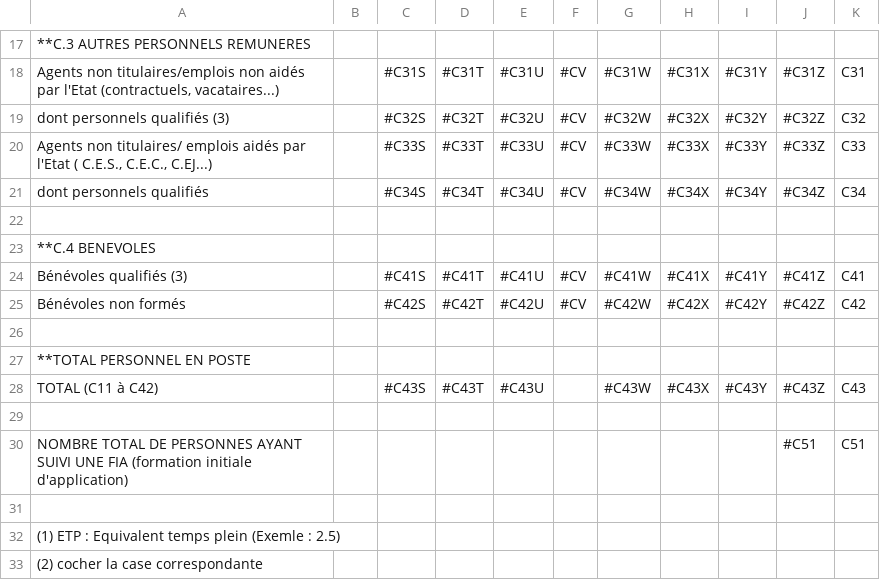
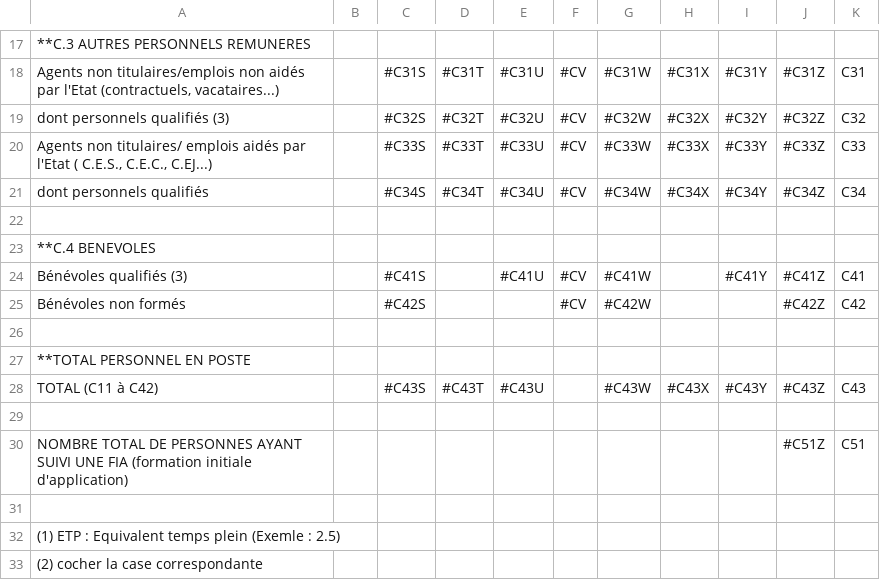
Before and after one commit to bearstech/iscrib, a CSV file: ui/scrib2009/bdp/PageC.table.csv, drawn as a sheet; only a part is shown, gaps mark what is left out.

```diff
--- a/ui/scrib2009/bdp/PageC.table.csv
+++ b/ui/scrib2009/bdp/PageC.table.csv
@@ -23,4 +23,4 @@
 "**C.4 BENEVOLES",,,,,,,,,,
-"Bénévoles qualifiés (3)",,"#C41S","#C41T","#C41U","#CV","#C41W","#C41X","#C41Y","#C41Z","C41"
-"Bénévoles non formés",,"#C42S","#C42T","#C42U","#CV","#C42W","#C42X","#C42Y","#C42Z","C42"
+"Bénévoles qualifiés (3)",,"#C41S",,"#C41U","#CV","#C41W",,"#C41Y","#C41Z","C41"
+"Bénévoles non formés",,"#C42S",,,"#CV","#C42W",,,"#C42Z","C42"
 ,,,,,,,,,,
@@ -29,3 +29,3 @@
 ,,,,,,,,,,
-"NOMBRE TOTAL DE PERSONNES AYANT SUIVI UNE FIA (formation initiale d'application)",,,,,,,,,"#C51","C51"
+"NOMBRE TOTAL DE PERSONNES AYANT SUIVI UNE FIA (formation initiale d'application)",,,,,,,,,"#C51Z","C51"
 ,,,,,,,,,,
```
Also changed, not shown: ui/scrib2009/bdp/Page0.table.csv.
